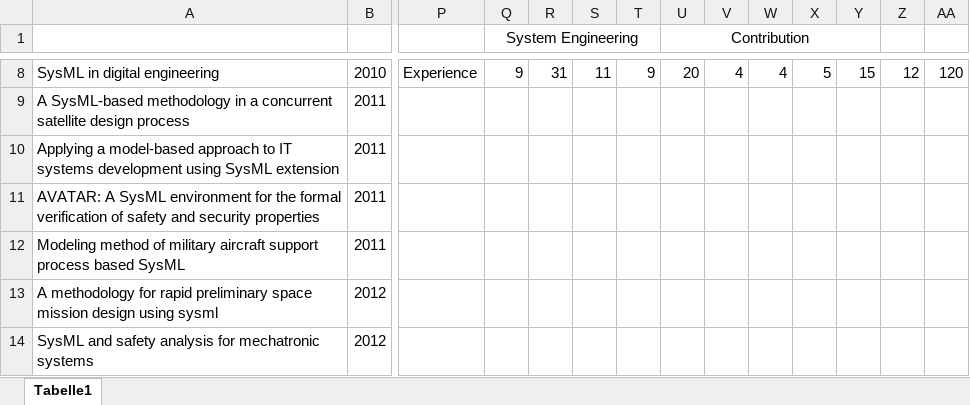
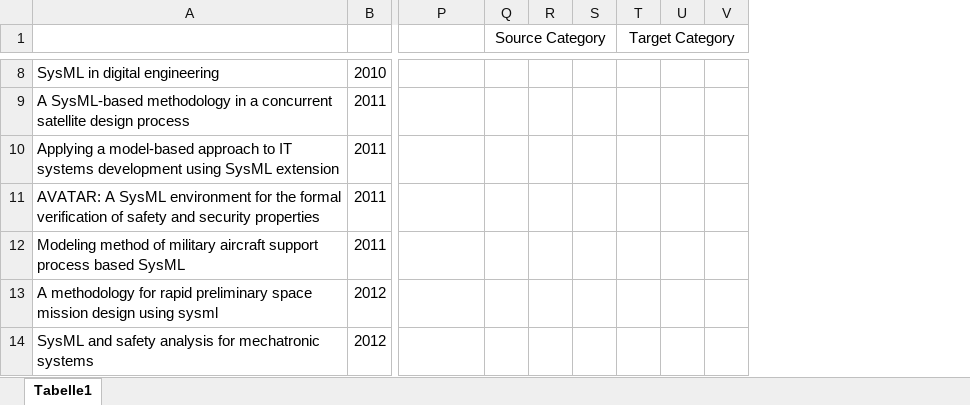
Before and after one commit to cdl-mint/mde4dts, an Excel workbook: target/img/final/template_3d_new.xlsx, sheet Tabelle1, drawn as a sheet; only a part is shown, gaps mark what is left out; values as stored, in another font and other column widths than the file's, no borders; charts and pictures not drawn; removed rows and columns are numbered as before the commit, all else as after; the diff covers the shown part only; the diff names each change by its address in the sheet, - before the commit and + after, or states it on an @@ line.

```diff
--- a/target/img/final/template_3d_new.xlsx (sheet Tabelle1)
+++ b/target/img/final/template_3d_new.xlsx (sheet Tabelle1)
-column T, row 8: 9
-column X, row 8: 5
-column Y, row 8: 15
-column Z, row 8: 12
-column AA, row 8: 120
-Q1: System Engineering
+Q1: Source Category
-T1: Contribution
+T1: Target Category
-P8: Experience
+P8: (empty)
-Q8 (Source Category): 9
+Q8 (Source Category): (empty)
-R8: 31
+R8: (empty)
-S8: 11
+S8: (empty)
-T8 (Target Category): 20
+T8 (Target Category): (empty)
-U8: 4
+U8: (empty)
-V8: 4
+V8: (empty)
```
Also changed, not shown: 26 edited cells elsewhere in this sheet, formulas that keep their value, charts or pictures, 7 other files.
